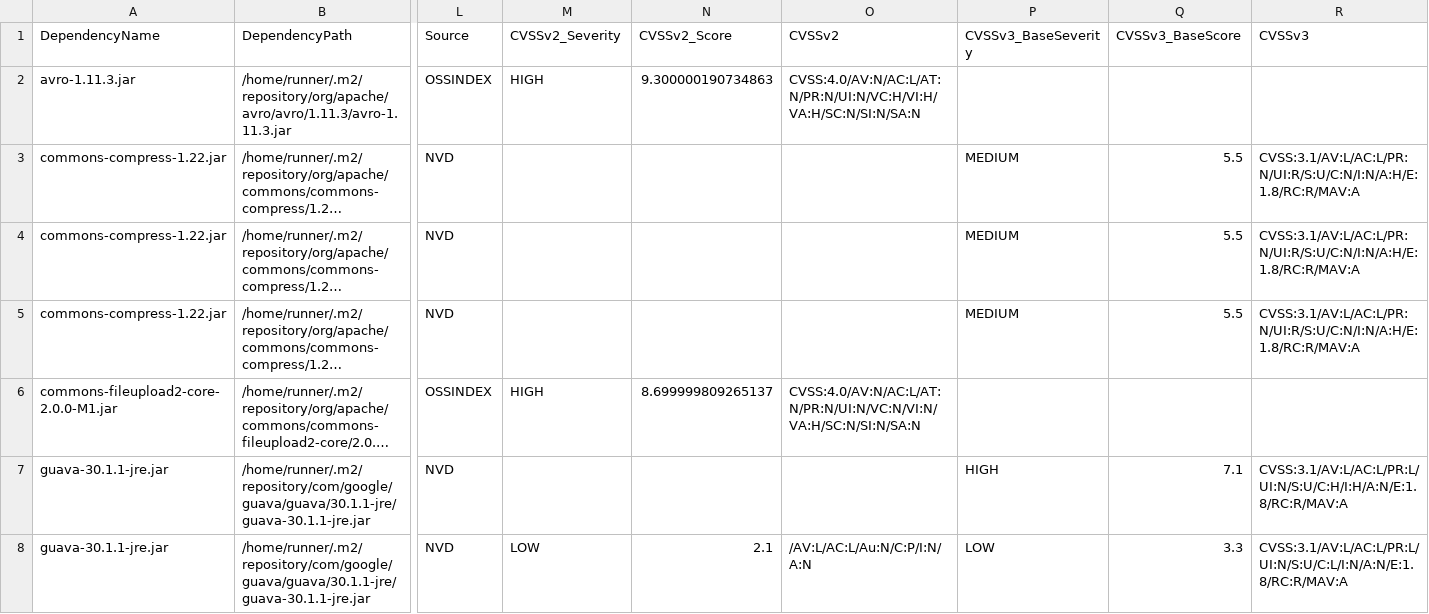
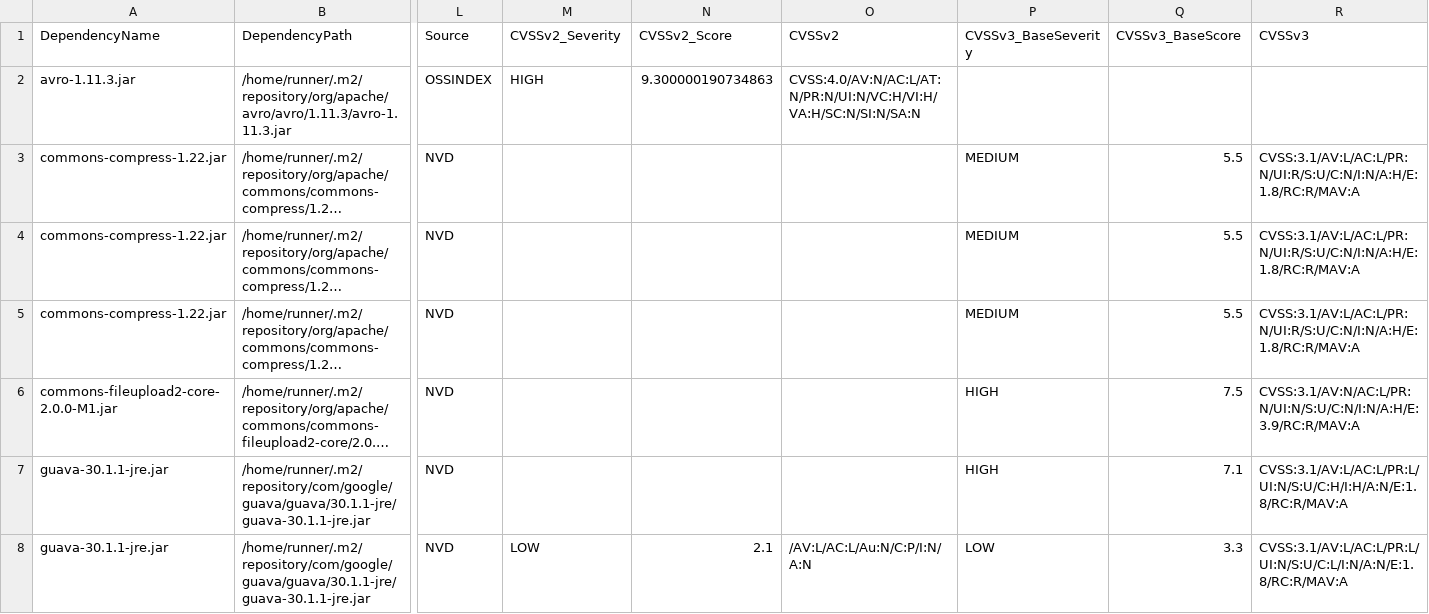
Before and after one commit to piotr-yuxuan/welcome-base-api, a CSV file: doc/known-vulnerabilities.csv, drawn as a sheet; only a part is shown, gaps mark what is left out; long unchanged cells end in …; the diff names each change by its address in the sheet, - before the commit and + after, or states it on an @@ line.

Commit message:
Update known vulnerabilities

```diff
--- a/doc/known-vulnerabilities.csv
+++ b/doc/known-vulnerabilities.csv
-L6 (Source): OSSINDEX
+L6 (Source): NVD
-M6 (CVSSv2_Severity): HIGH
+M6 (CVSSv2_Severity): (empty)
-N6 (CVSSv2_Score): 8.699999809265137
+N6 (CVSSv2_Score): (empty)
-O6 (CVSSv2): CVSS:4.0/AV:N/AC:L/AT:N/PR:N/UI:N/VC:N/VI:N/VA:H/SC:N/SI:N/SA:N
+O6 (CVSSv2): (empty)
-P6 (CVSSv3_BaseSeverity): (empty)
+P6 (CVSSv3_BaseSeverity): HIGH
-Q6 (CVSSv3_BaseScore): (empty)
+Q6 (CVSSv3_BaseScore): 7.5
-R6 (CVSSv3): (empty)
+R6 (CVSSv3): CVSS:3.1/AV:N/AC:L/PR:N/UI:N/S:U/C:N/I:N/A:H/E:3.9/RC:R/MAV:A
```
